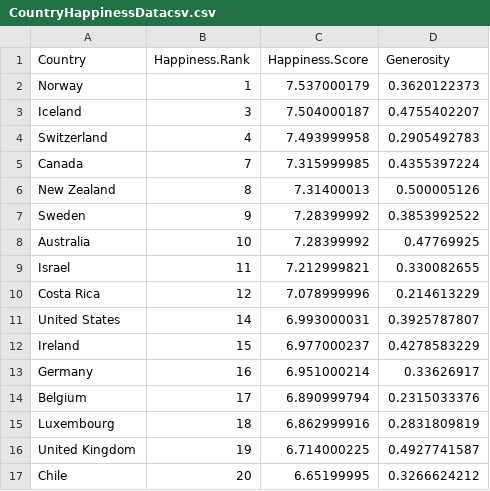
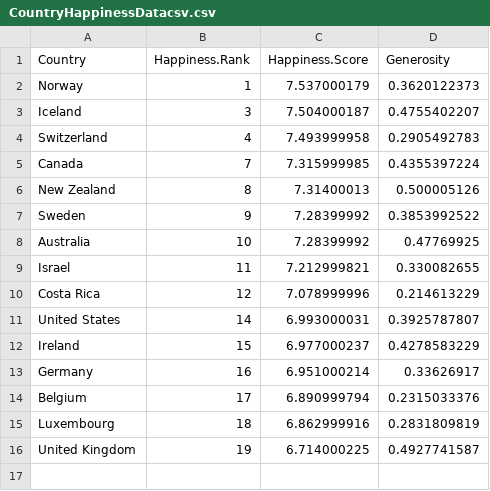
Before and after one commit to robertshaw87/code-drills, a CSV file: 12 - SQL and Algorithms/SQL - World Happiness Joins/CountryHappinessDatacsv.csv, drawn as a sheet; the diff names each change by its address in the sheet, - before the commit and + after, or states it on an @@ line.

```diff
--- a/12 - SQL and Algorithms/SQL - World Happiness Joins/CountryHappinessDatacsv.csv
+++ b/12 - SQL and Algorithms/SQL - World Happiness Joins/CountryHappinessDatacsv.csv
-row 17: Chile | 20 | 6.65199995 | 0.3266624212
```
Also changed, not shown: 12 - SQL and Algorithms/SQL - World Happiness Joins/CountryEconomicData.csv, 6 other files.
